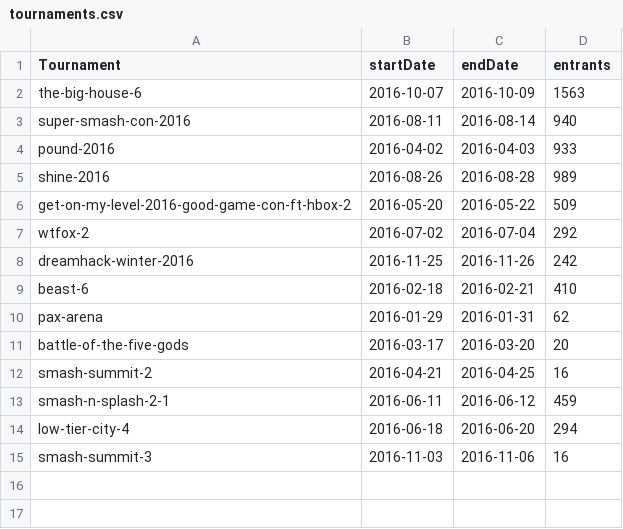
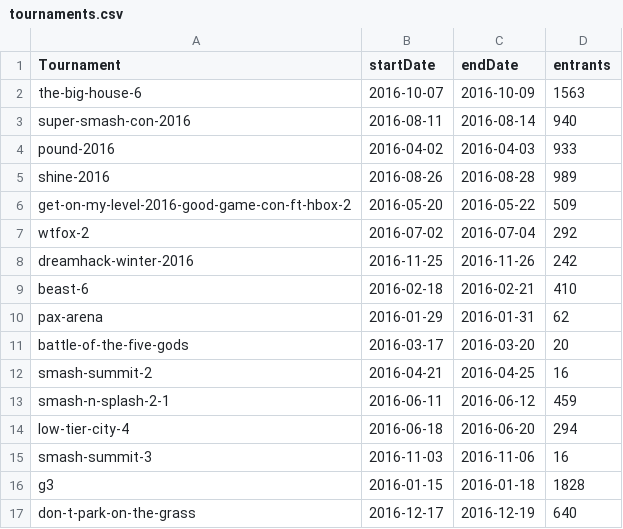
Before and after one commit to bwaggone/smash-stats, a CSV file: data/Melee/Singles/tournaments.csv, drawn as a sheet; the diff names each change by its address in the sheet, - before the commit and + after, or states it on an @@ line.

```diff
--- a/data/Melee/Singles/tournaments.csv
+++ b/data/Melee/Singles/tournaments.csv
+row 16: g3 | 2016-01-15 | 2016-01-18 | 1828
+row 17: don-t-park-on-the-grass | 2016-12-17 | 2016-12-19 | 640
```
Also changed, not shown: data/64/Doubles/tournaments.csv, data/64/Singles/tournaments.csv, 46 other files.
